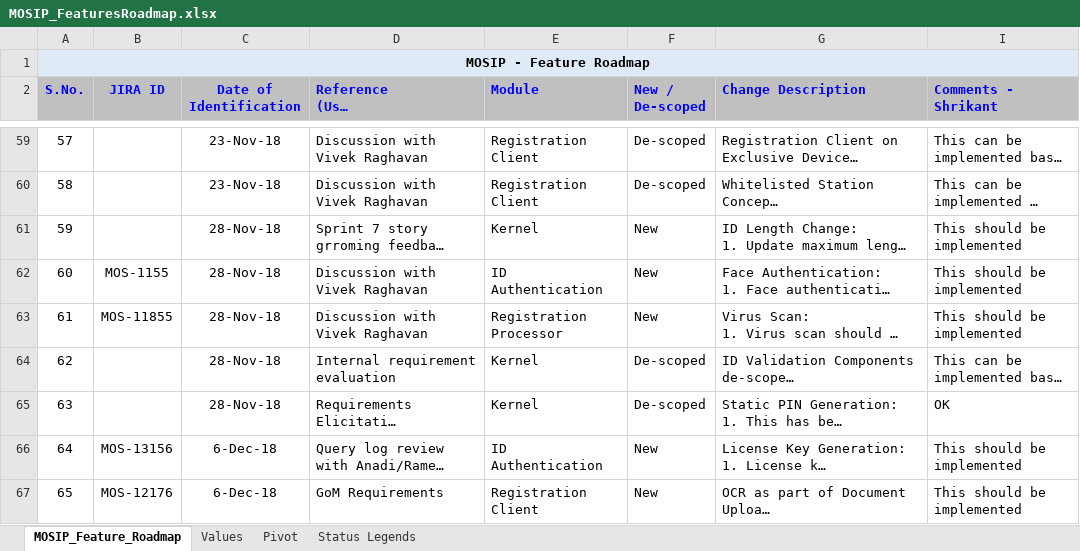
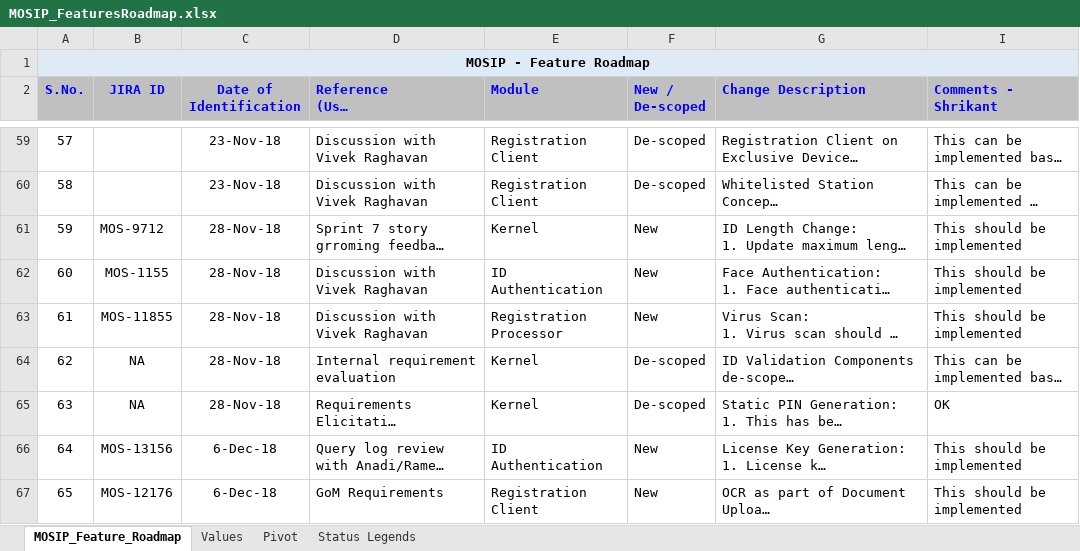
Before and after one commit to jpnayak007/commons, an Excel workbook: docs/requirements/MOSIP_FeaturesRoadmap.xlsx, sheet MOSIP_Feature_Roadmap, drawn as a sheet; only a part is shown, gaps mark what is left out; long unchanged cells end in …; values as stored, in another font and other column widths than the file's, no borders; the diff names each change by its address in the sheet, - before the commit and + after, or states it on an @@ line.

Commit message:
Update MOSIP_FeaturesRoadmap.xlsx
Former-commit-id: 84ed3142a0a84af818d7833aab5e7584d48a66aa

```diff
--- a/docs/requirements/MOSIP_FeaturesRoadmap.xlsx (sheet MOSIP_Feature_Roadmap)
+++ b/docs/requirements/MOSIP_FeaturesRoadmap.xlsx (sheet MOSIP_Feature_Roadmap)
-B61 (JIRA ID): (empty)
+B61 (JIRA ID): MOS-9712
-B64:B65 (JIRA ID): (empty)
+B64:B65 (JIRA ID): NA
```
